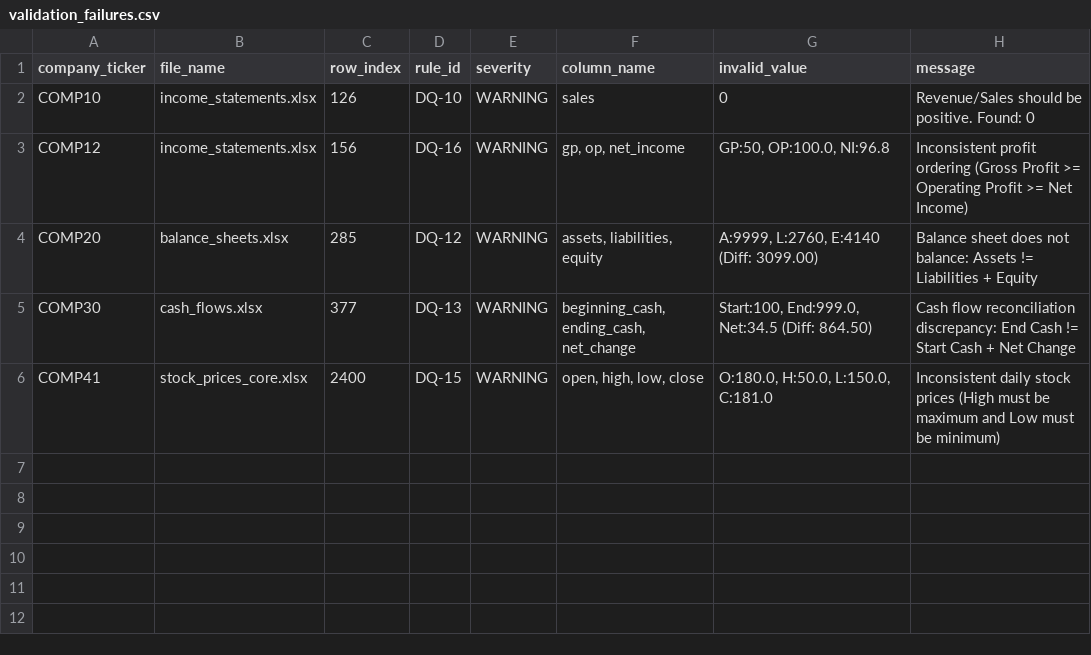
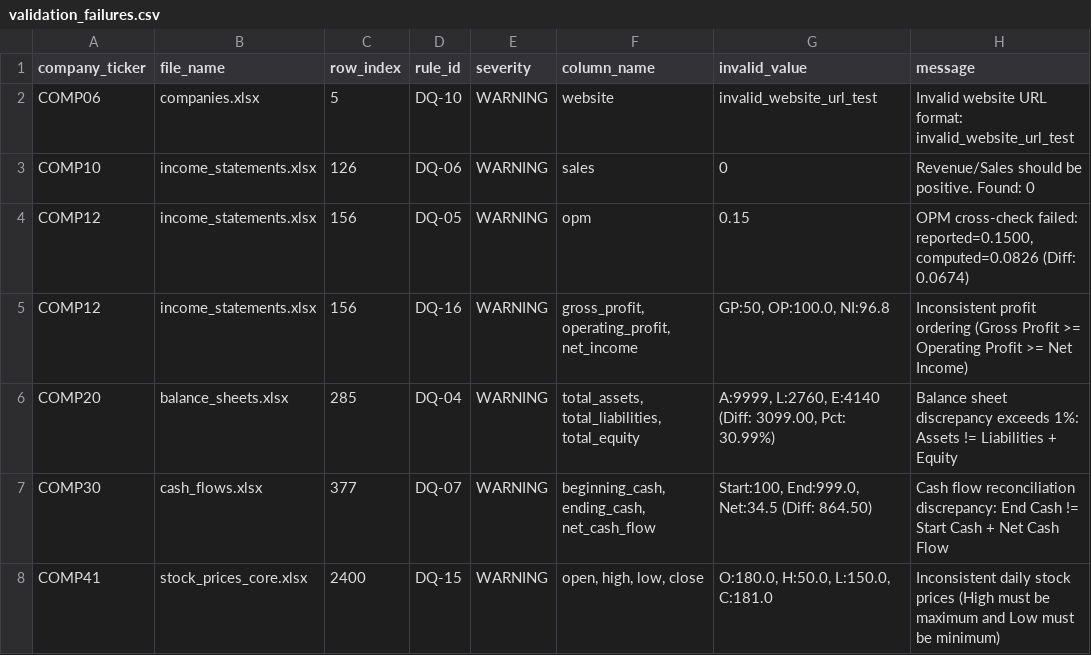
Before and after one commit to AKHIYAR-MUHAMMED/N100-FINANCIAL-INTELLIGENCE-PLATFORM, a CSV file: output/validation_failures.csv, drawn as a sheet.

```diff
--- a/output/validation_failures.csv
+++ b/output/validation_failures.csv
@@ -1,6 +1,8 @@
 company_ticker,file_name,row_index,rule_id,severity,column_name,invalid_value,message
-COMP10,income_statements.xlsx,126,DQ-10,WARNING,sales,0,Revenue/Sales should be positive. Found: 0
-COMP12,income_statements.xlsx,156,DQ-16,WARNING,"gp, op, net_income","GP:50, OP:100.0, NI:96.8",Inconsistent profit ordering (Gross Profit >= Operating Profit >= Net Income)
-COMP20,balance_sheets.xlsx,285,DQ-12,WARNING,"assets, liabilities, equity","A:9999, L:2760, E:4140 (Diff: 3099.00)",Balance sheet does not balance: Assets != Liabilities + Equity
-COMP30,cash_flows.xlsx,377,DQ-13,WARNING,"beginning_cash, ending_cash, net_change","Start:100, End:999.0, Net:34.5 (Diff: 864.50)",Cash flow reconciliation discrepancy: End Cash != Start Cash + Net Change
+COMP06,companies.xlsx,5,DQ-10,WARNING,website,invalid_website_url_test,Invalid website URL format: invalid_website_url_test
+COMP10,income_statements.xlsx,126,DQ-06,WARNING,sales,0,Revenue/Sales should be positive. Found: 0
+COMP12,income_statements.xlsx,156,DQ-05,WARNING,opm,0.15,"OPM cross-check failed: reported=0.1500, computed=0.0826 (Diff: 0.0674)"
+COMP12,income_statements.xlsx,156,DQ-16,WARNING,"gross_profit, operating_profit, net_income","GP:50, OP:100.0, NI:96.8",Inconsistent profit ordering (Gross Profit >= Operating Profit >= Net Income)
+COMP20,balance_sheets.xlsx,285,DQ-04,WARNING,"total_assets, total_liabilities, total_equity","A:9999, L:2760, E:4140 (Diff: 3099.00, Pct: 30.99%)",Balance sheet discrepancy exceeds 1%: Assets != Liabilities + Equity
+COMP30,cash_flows.xlsx,377,DQ-07,WARNING,"beginning_cash, ending_cash, net_cash_flow","Start:100, End:999.0, Net:34.5 (Diff: 864.50)",Cash flow reconciliation discrepancy: End Cash != Start Cash + Net Cash Flow
 COMP41,stock_prices_core.xlsx,2400,DQ-15,WARNING,"open, high, low, close","O:180.0, H:50.0, L:150.0, C:181.0",Inconsistent daily stock prices (High must be maximum and Low must be minimum)
```
Also changed, not shown: data/processed/companies.csv, output/load_audit.csv, 13 other files.
